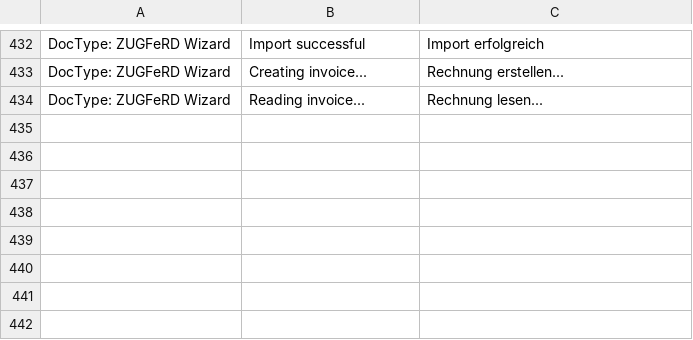
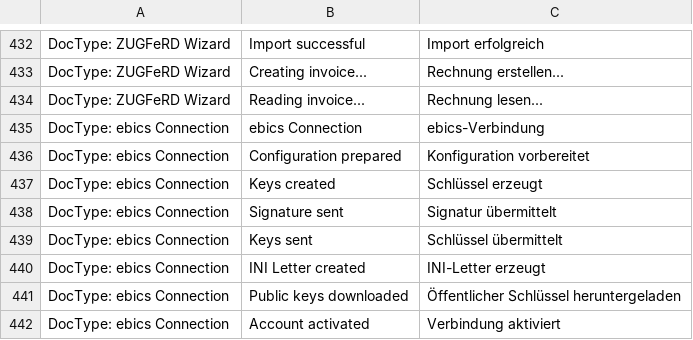
Before and after one commit to libracore/erpnextswiss, a CSV file: erpnextswiss/translations/de.csv, drawn as a sheet; only a part is shown, gaps mark what is left out.

Commit message:
data strcuture for ebics connection

```diff
--- a/erpnextswiss/translations/de.csv
+++ b/erpnextswiss/translations/de.csv
@@ -434 +434,9 @@ DocType: ZUGFeRD Wizard,Creating invoice...,Rechnung erstellen...
 DocType: ZUGFeRD Wizard,Reading invoice...,Rechnung lesen...
+DocType: ebics Connection,ebics Connection,ebics-Verbindung
+DocType: ebics Connection,Configuration prepared,Konfiguration vorbereitet
+DocType: ebics Connection,Keys created,Schlüssel erzeugt
+DocType: ebics Connection,Signature sent,Signatur übermittelt
+DocType: ebics Connection,Keys sent,Schlüssel übermittelt
+DocType: ebics Connection,INI Letter created,INI-Letter erzeugt
+DocType: ebics Connection,Public keys downloaded,Öffentlicher Schlüssel heruntergeladen
+DocType: ebics Connection,Account activated,Verbindung aktiviert
```
Also changed, not shown: 1 other file.
